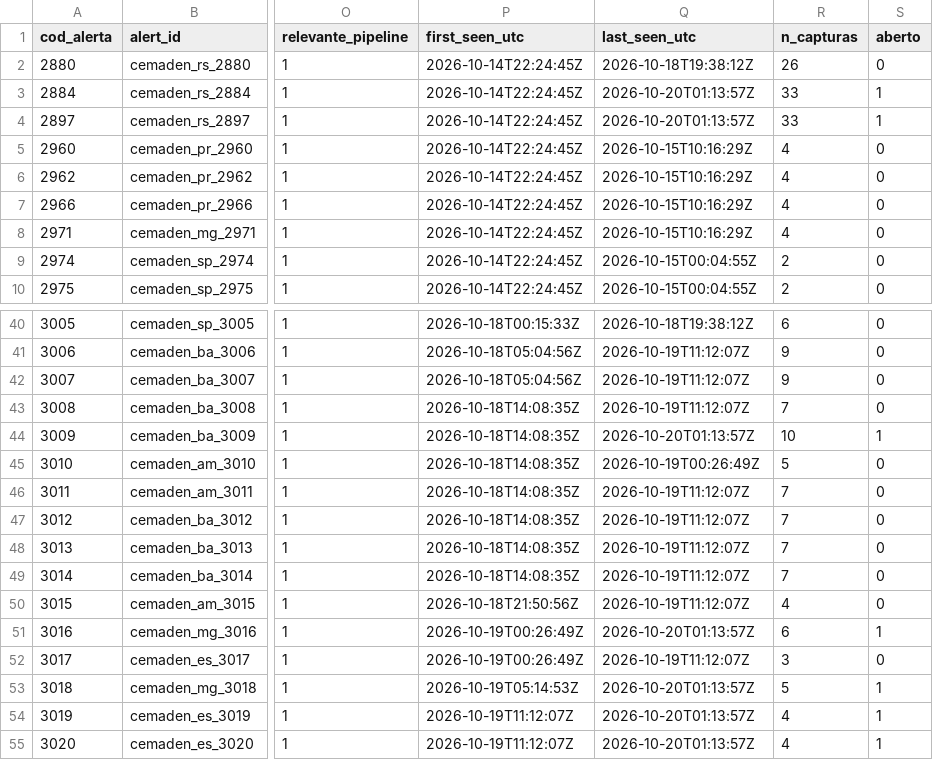
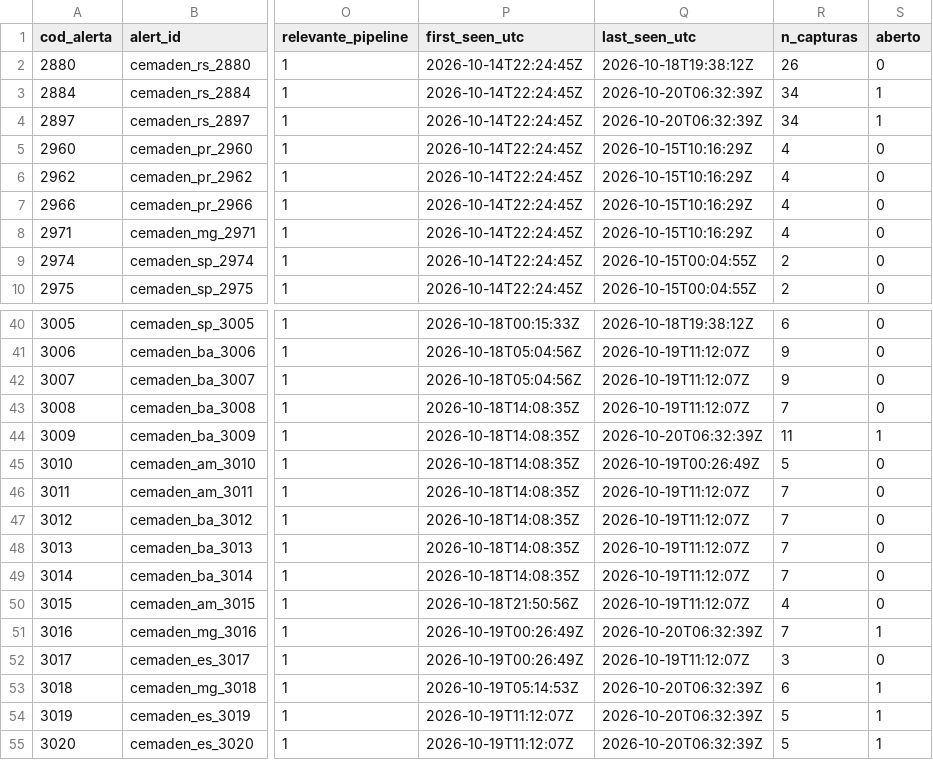
Before and after one commit to alvarocoutinho/crisis-dashboard, a CSV file: data/cemaden/alertas_observados.csv, drawn as a sheet; only a part is shown, gaps mark what is left out; the diff names each change by its address in the sheet, - before the commit and + after, or states it on an @@ line.

```diff
--- a/data/cemaden/alertas_observados.csv
+++ b/data/cemaden/alertas_observados.csv
-Q3:Q4 (last_seen_utc): 2026-10-20T01:13:57Z
+Q3:Q4 (last_seen_utc): 2026-10-20T06:32:39Z
-R3:R4 (n_capturas): 33
+R3:R4 (n_capturas): 34
-Q44 (last_seen_utc): 2026-10-20T01:13:57Z
+Q44 (last_seen_utc): 2026-10-20T06:32:39Z
-R44 (n_capturas): 10
+R44 (n_capturas): 11
-Q51 (last_seen_utc): 2026-10-20T01:13:57Z
+Q51 (last_seen_utc): 2026-10-20T06:32:39Z
-R51 (n_capturas): 6
+R51 (n_capturas): 7
-Q53:Q55 (last_seen_utc): 2026-10-20T01:13:57Z
+Q53:Q55 (last_seen_utc): 2026-10-20T06:32:39Z
-R53 (n_capturas): 5
+R53 (n_capturas): 6
-R54:R55 (n_capturas): 4
+R54:R55 (n_capturas): 5
```
Also changed, not shown: data/cemaden/capturas.csv.
